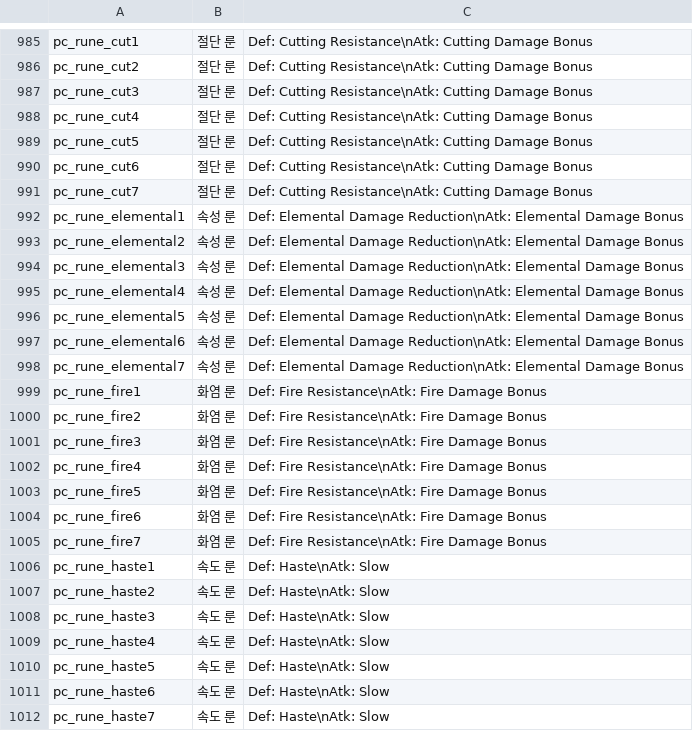
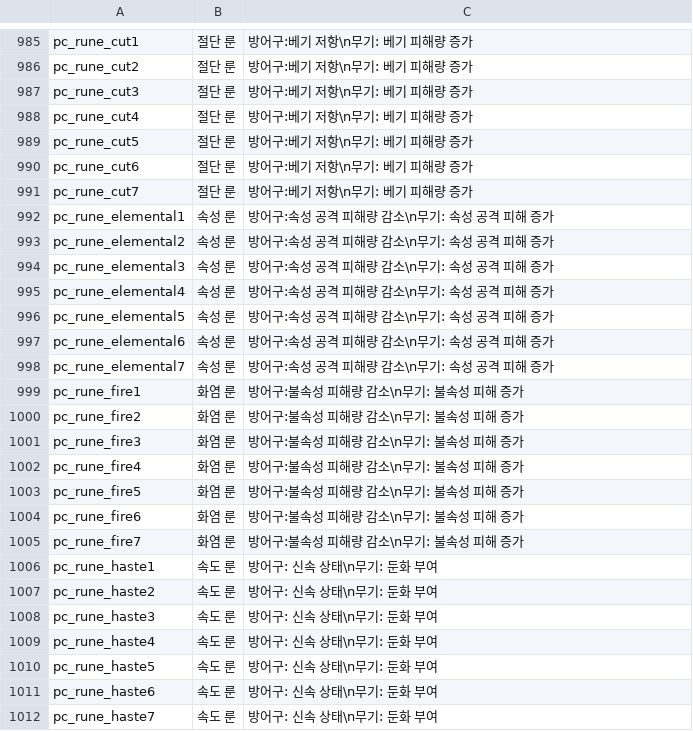
Before and after one commit to MogsFriend/planet_centauri_translations, a CSV file: Items/korean.csv, drawn as a sheet; only a part is shown, gaps mark what is left out; the diff covers the shown part only.

```diff
--- a/Items/korean.csv
+++ b/Items/korean.csv
@@ -985,28 +985,28 @@
-"pc_rune_cut1","절단 룬","Def: Cutting Resistance\nAtk: Cutting Damage Bonus"
-"pc_rune_cut2","절단 룬","Def: Cutting Resistance\nAtk: Cutting Damage Bonus"
-"pc_rune_cut3","절단 룬","Def: Cutting Resistance\nAtk: Cutting Damage Bonus"
-"pc_rune_cut4","절단 룬","Def: Cutting Resistance\nAtk: Cutting Damage Bonus"
-"pc_rune_cut5","절단 룬","Def: Cutting Resistance\nAtk: Cutting Damage Bonus"
-"pc_rune_cut6","절단 룬","Def: Cutting Resistance\nAtk: Cutting Damage Bonus"
-"pc_rune_cut7","절단 룬","Def: Cutting Resistance\nAtk: Cutting Damage Bonus"
-"pc_rune_elemental1","속성 룬","Def: Elemental Damage Reduction\nAtk: Elemental Damage Bonus"
-"pc_rune_elemental2","속성 룬","Def: Elemental Damage Reduction\nAtk: Elemental Damage Bonus"
-"pc_rune_elemental3","속성 룬","Def: Elemental Damage Reduction\nAtk: Elemental Damage Bonus"
-"pc_rune_elemental4","속성 룬","Def: Elemental Damage Reduction\nAtk: Elemental Damage Bonus"
-"pc_rune_elemental5","속성 룬","Def: Elemental Damage Reduction\nAtk: Elemental Damage Bonus"
-"pc_rune_elemental6","속성 룬","Def: Elemental Damage Reduction\nAtk: Elemental Damage Bonus"
-"pc_rune_elemental7","속성 룬","Def: Elemental Damage Reduction\nAtk: Elemental Damage Bonus"
-"pc_rune_fire1","화염 룬","Def: Fire Resistance\nAtk: Fire Damage Bonus"
-"pc_rune_fire2","화염 룬","Def: Fire Resistance\nAtk: Fire Damage Bonus"
-"pc_rune_fire3","화염 룬","Def: Fire Resistance\nAtk: Fire Damage Bonus"
-"pc_rune_fire4","화염 룬","Def: Fire Resistance\nAtk: Fire Damage Bonus"
-"pc_rune_fire5","화염 룬","Def: Fire Resistance\nAtk: Fire Damage Bonus"
-"pc_rune_fire6","화염 룬","Def: Fire Resistance\nAtk: Fire Damage Bonus"
-"pc_rune_fire7","화염 룬","Def: Fire Resistance\nAtk: Fire Damage Bonus"
-"pc_rune_haste1","속도 룬","Def: Haste\nAtk: Slow"
-"pc_rune_haste2","속도 룬","Def: Haste\nAtk: Slow"
-"pc_rune_haste3","속도 룬","Def: Haste\nAtk: Slow"
-"pc_rune_haste4","속도 룬","Def: Haste\nAtk: Slow"
-"pc_rune_haste5","속도 룬","Def: Haste\nAtk: Slow"
-"pc_rune_haste6","속도 룬","Def: Haste\nAtk: Slow"
-"pc_rune_haste7","속도 룬","Def: Haste\nAtk: Slow"
+"pc_rune_cut1","절단 룬","방어구:베기 저항\n무기: 베기 피해량 증가"
+"pc_rune_cut2","절단 룬","방어구:베기 저항\n무기: 베기 피해량 증가"
+"pc_rune_cut3","절단 룬","방어구:베기 저항\n무기: 베기 피해량 증가"
+"pc_rune_cut4","절단 룬","방어구:베기 저항\n무기: 베기 피해량 증가"
+"pc_rune_cut5","절단 룬","방어구:베기 저항\n무기: 베기 피해량 증가"
+"pc_rune_cut6","절단 룬","방어구:베기 저항\n무기: 베기 피해량 증가"
+"pc_rune_cut7","절단 룬","방어구:베기 저항\n무기: 베기 피해량 증가"
+"pc_rune_elemental1","속성 룬","방어구:속성 공격 피해량 감소\n무기: 속성 공격 피해 증가"
+"pc_rune_elemental2","속성 룬","방어구:속성 공격 피해량 감소\n무기: 속성 공격 피해 증가"
+"pc_rune_elemental3","속성 룬","방어구:속성 공격 피해량 감소\n무기: 속성 공격 피해 증가"
+"pc_rune_elemental4","속성 룬","방어구:속성 공격 피해량 감소\n무기: 속성 공격 피해 증가"
+"pc_rune_elemental5","속성 룬","방어구:속성 공격 피해량 감소\n무기: 속성 공격 피해 증가"
+"pc_rune_elemental6","속성 룬","방어구:속성 공격 피해량 감소\n무기: 속성 공격 피해 증가"
+"pc_rune_elemental7","속성 룬","방어구:속성 공격 피해량 감소\n무기: 속성 공격 피해 증가"
+"pc_rune_fire1","화염 룬","방어구:불속성 피해량 감소\n무기: 불속성 피해 증가"
+"pc_rune_fire2","화염 룬","방어구:불속성 피해량 감소\n무기: 불속성 피해 증가"
+"pc_rune_fire3","화염 룬","방어구:불속성 피해량 감소\n무기: 불속성 피해 증가"
+"pc_rune_fire4","화염 룬","방어구:불속성 피해량 감소\n무기: 불속성 피해 증가"
+"pc_rune_fire5","화염 룬","방어구:불속성 피해량 감소\n무기: 불속성 피해 증가"
+"pc_rune_fire6","화염 룬","방어구:불속성 피해량 감소\n무기: 불속성 피해 증가"
+"pc_rune_fire7","화염 룬","방어구:불속성 피해량 감소\n무기: 불속성 피해 증가"
+"pc_rune_haste1","속도 룬","방어구: 신속 상태\n무기: 둔화 부여"
+"pc_rune_haste2","속도 룬","방어구: 신속 상태\n무기: 둔화 부여"
+"pc_rune_haste3","속도 룬","방어구: 신속 상태\n무기: 둔화 부여"
+"pc_rune_haste4","속도 룬","방어구: 신속 상태\n무기: 둔화 부여"
+"pc_rune_haste5","속도 룬","방어구: 신속 상태\n무기: 둔화 부여"
+"pc_rune_haste6","속도 룬","방어구: 신속 상태\n무기: 둔화 부여"
+"pc_rune_haste7","속도 룬","방어구: 신속 상태\n무기: 둔화 부여"
```
Also changed, not shown: 135 edited cells elsewhere in this file, 1 other file.
